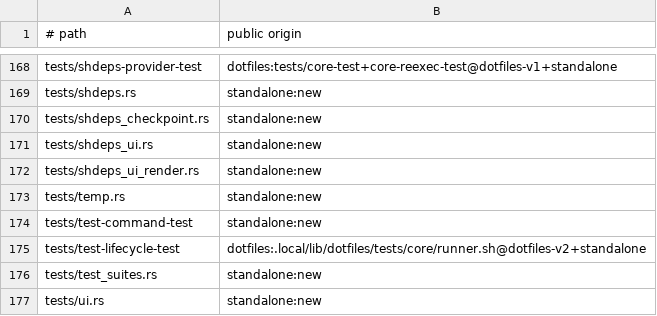
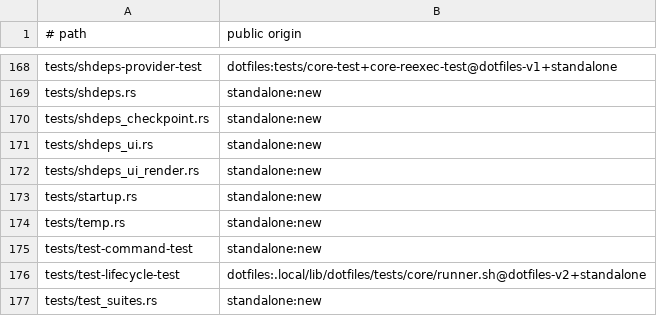
Before and after one commit to cgraf78/dot, a TSV file: docs/source-provenance-v1.tsv, drawn as a sheet; only a part is shown, gaps mark what is left out; the shorter side is filled out with more unchanged rows; the diff names each change by its address in the sheet, - before the commit and + after, or states it on an @@ line.

Commit message:
Port binary startup prelude to Rust
Slice 84 off origin/rust-cutover at 1d83a95 (new src/startup.rs module
plus tests/startup.rs differential suite; cli.rs run() entry and main.rs
adapter only — no kernel behavior changes).

Ports the lib/dot/main.sh prelude plus the bin/dot entry contract into
the Rust binary startup path: DOT_SOURCE_ROOT resolution, re-exec
revision guard (exit 1), and dot_config_load || exit 2 before dispatch
for every command per the forward contracts. Reuses the already-ported
config, xdg, and version modules plus the existing HELP text; umask,
nocasematch, and the Bash-4 gate are documented no-ops with pinned
observable equivalents.

Notable parity finding (pinned in tests): the forward contracts order
config load before dispatch for ANY command, so unloadable config exits
2 even for help/version, where the shell case currently bypasses config
and exits 0 — verified by hand against bin/dot.

```diff
--- a/docs/source-provenance-v1.tsv
+++ b/docs/source-provenance-v1.tsv
+row 173: tests/startup.rs | standalone:new
```
Also changed, not shown: 5 other files.
